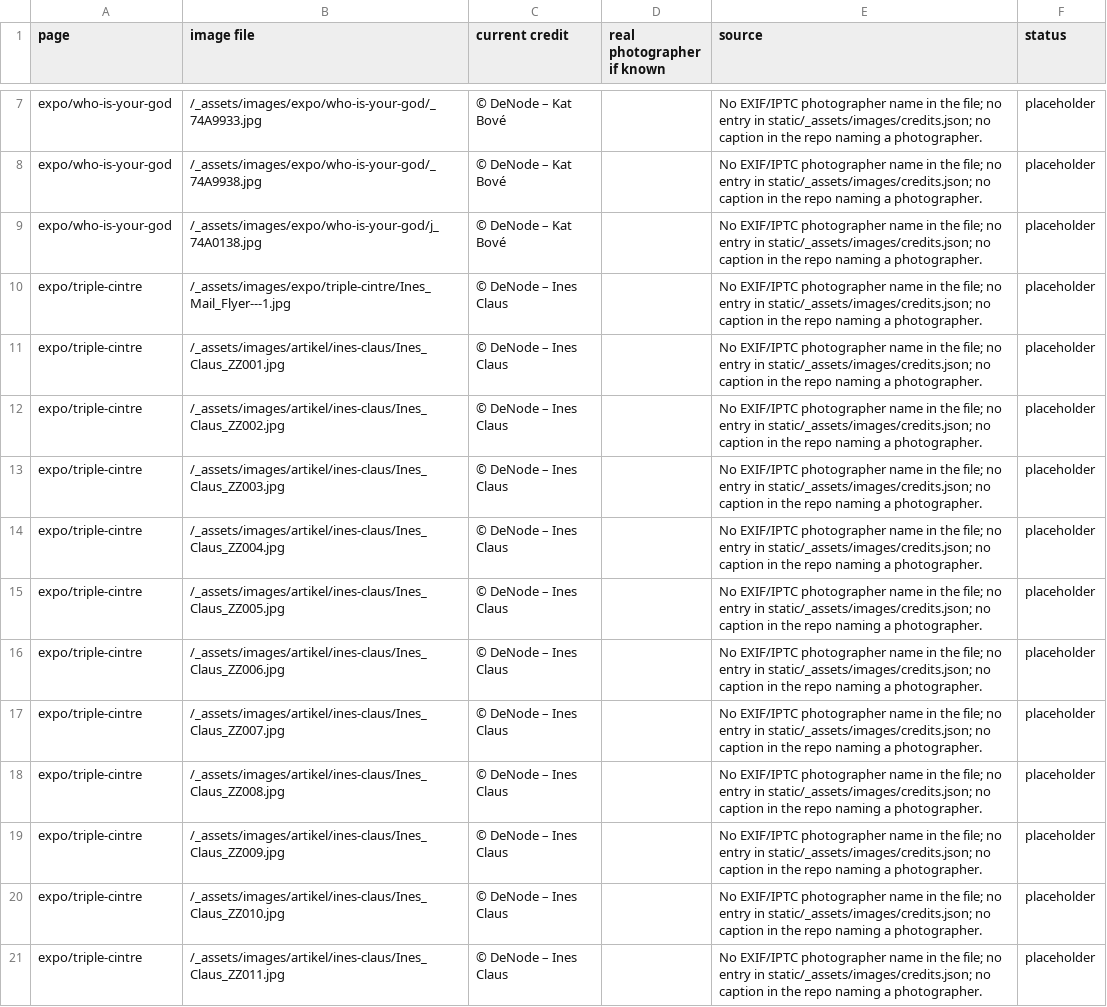
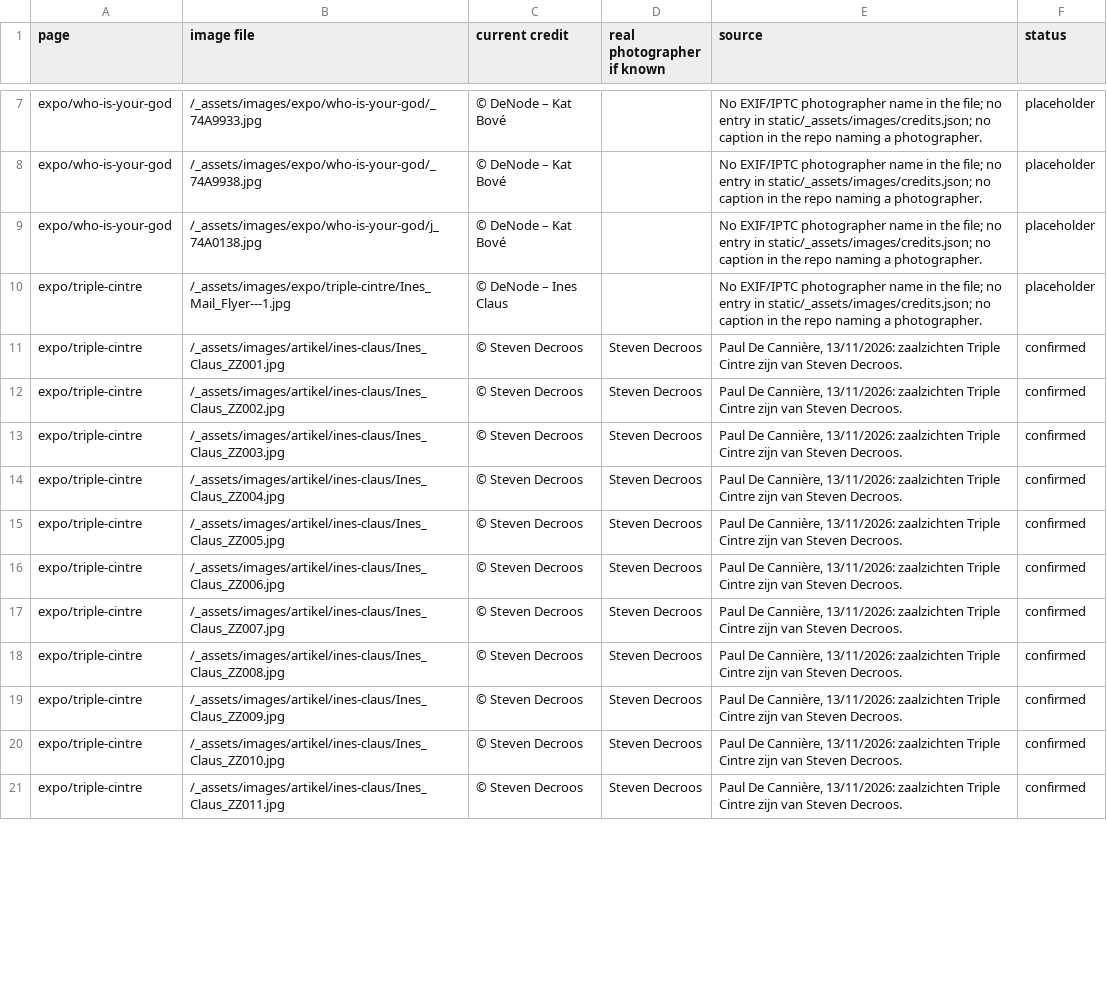
Before and after one commit to dc-paul/DeNode_CoAi_Web, a CSV file: docs/photo-credits.csv, drawn as a sheet; only a part is shown, gaps mark what is left out; the diff covers the shown part only.

Commit message:
Paul 13/11: hildevancanneyt-links weg, Triple Cintre © Steven Decroos [skip ci]
Remove the duplicate hildevancanneyt.be interview links at Björn Wandels,
Ines Claus, Merel Jansen, Nicolas Van Parys and Simon Van Parys (NL/FR/EN).
Mikhail's duplicate was already gone in PR 2. Björn's other external link stays.

Credit the Triple Cintre exhibition views (ZZ photos and façade) to
© Steven Decroos, and update docs/photo-credits.csv. The flyer stays
© DeNode – Ines Claus. The Caroline Baek biography is unchanged.

```diff
--- a/docs/photo-credits.csv
+++ b/docs/photo-credits.csv
@@ -10,12 +10,12 @@ expo/who-is-your-god,/_assets/images/expo/who-is-your-god/j_74A0138.jpg,© DeNod
 expo/triple-cintre,/_assets/images/expo/triple-cintre/Ines_Mail_Flyer---1.jpg,© DeNode – Ines Claus,,No EXIF/IPTC photographer name in the file; no entry in static/_assets/images/credits.json; no caption in the repo naming a photographer.,placeholder
-expo/triple-cintre,/_assets/images/artikel/ines-claus/Ines_Claus_ZZ001.jpg,© DeNode – Ines Claus,,No EXIF/IPTC photographer name in the file; no entry in static/_assets/images/credits.json; no caption in the repo naming a photographer.,placeholder
-expo/triple-cintre,/_assets/images/artikel/ines-claus/Ines_Claus_ZZ002.jpg,© DeNode – Ines Claus,,No EXIF/IPTC photographer name in the file; no entry in static/_assets/images/credits.json; no caption in the repo naming a photographer.,placeholder
-expo/triple-cintre,/_assets/images/artikel/ines-claus/Ines_Claus_ZZ003.jpg,© DeNode – Ines Claus,,No EXIF/IPTC photographer name in the file; no entry in static/_assets/images/credits.json; no caption in the repo naming a photographer.,placeholder
-expo/triple-cintre,/_assets/images/artikel/ines-claus/Ines_Claus_ZZ004.jpg,© DeNode – Ines Claus,,No EXIF/IPTC photographer name in the file; no entry in static/_assets/images/credits.json; no caption in the repo naming a photographer.,placeholder
-expo/triple-cintre,/_assets/images/artikel/ines-claus/Ines_Claus_ZZ005.jpg,© DeNode – Ines Claus,,No EXIF/IPTC photographer name in the file; no entry in static/_assets/images/credits.json; no caption in the repo naming a photographer.,placeholder
-expo/triple-cintre,/_assets/images/artikel/ines-claus/Ines_Claus_ZZ006.jpg,© DeNode – Ines Claus,,No EXIF/IPTC photographer name in the file; no entry in static/_assets/images/credits.json; no caption in the repo naming a photographer.,placeholder
-expo/triple-cintre,/_assets/images/artikel/ines-claus/Ines_Claus_ZZ007.jpg,© DeNode – Ines Claus,,No EXIF/IPTC photographer name in the file; no entry in static/_assets/images/credits.json; no caption in the repo naming a photographer.,placeholder
-expo/triple-cintre,/_assets/images/artikel/ines-claus/Ines_Claus_ZZ008.jpg,© DeNode – Ines Claus,,No EXIF/IPTC photographer name in the file; no entry in static/_assets/images/credits.json; no caption in the repo naming a photographer.,placeholder
-expo/triple-cintre,/_assets/images/artikel/ines-claus/Ines_Claus_ZZ009.jpg,© DeNode – Ines Claus,,No EXIF/IPTC photographer name in the file; no entry in static/_assets/images/credits.json; no caption in the repo naming a photographer.,placeholder
-expo/triple-cintre,/_assets/images/artikel/ines-claus/Ines_Claus_ZZ010.jpg,© DeNode – Ines Claus,,No EXIF/IPTC photographer name in the file; no entry in static/_assets/images/credits.json; no caption in the repo naming a photographer.,placeholder
-expo/triple-cintre,/_assets/images/artikel/ines-claus/Ines_Claus_ZZ011.jpg,© DeNode – Ines Claus,,No EXIF/IPTC photographer name in the file; no entry in static/_assets/images/credits.json; no caption in the repo naming a photographer.,placeholder
+expo/triple-cintre,/_assets/images/artikel/ines-claus/Ines_Claus_ZZ001.jpg,© Steven Decroos,Steven Decroos,"Paul De Cannière, 13/11/2026: zaalzichten Triple Cintre zijn van Steven Decroos.",confirmed
+expo/triple-cintre,/_assets/images/artikel/ines-claus/Ines_Claus_ZZ002.jpg,© Steven Decroos,Steven Decroos,"Paul De Cannière, 13/11/2026: zaalzichten Triple Cintre zijn van Steven Decroos.",confirmed
+expo/triple-cintre,/_assets/images/artikel/ines-claus/Ines_Claus_ZZ003.jpg,© Steven Decroos,Steven Decroos,"Paul De Cannière, 13/11/2026: zaalzichten Triple Cintre zijn van Steven Decroos.",confirmed
+expo/triple-cintre,/_assets/images/artikel/ines-claus/Ines_Claus_ZZ004.jpg,© Steven Decroos,Steven Decroos,"Paul De Cannière, 13/11/2026: zaalzichten Triple Cintre zijn van Steven Decroos.",confirmed
+expo/triple-cintre,/_assets/images/artikel/ines-claus/Ines_Claus_ZZ005.jpg,© Steven Decroos,Steven Decroos,"Paul De Cannière, 13/11/2026: zaalzichten Triple Cintre zijn van Steven Decroos.",confirmed
+expo/triple-cintre,/_assets/images/artikel/ines-claus/Ines_Claus_ZZ006.jpg,© Steven Decroos,Steven Decroos,"Paul De Cannière, 13/11/2026: zaalzichten Triple Cintre zijn van Steven Decroos.",confirmed
+expo/triple-cintre,/_assets/images/artikel/ines-claus/Ines_Claus_ZZ007.jpg,© Steven Decroos,Steven Decroos,"Paul De Cannière, 13/11/2026: zaalzichten Triple Cintre zijn van Steven Decroos.",confirmed
+expo/triple-cintre,/_assets/images/artikel/ines-claus/Ines_Claus_ZZ008.jpg,© Steven Decroos,Steven Decroos,"Paul De Cannière, 13/11/2026: zaalzichten Triple Cintre zijn van Steven Decroos.",confirmed
+expo/triple-cintre,/_assets/images/artikel/ines-claus/Ines_Claus_ZZ009.jpg,© Steven Decroos,Steven Decroos,"Paul De Cannière, 13/11/2026: zaalzichten Triple Cintre zijn van Steven Decroos.",confirmed
+expo/triple-cintre,/_assets/images/artikel/ines-claus/Ines_Claus_ZZ010.jpg,© Steven Decroos,Steven Decroos,"Paul De Cannière, 13/11/2026: zaalzichten Triple Cintre zijn van Steven Decroos.",confirmed
+expo/triple-cintre,/_assets/images/artikel/ines-claus/Ines_Claus_ZZ011.jpg,© Steven Decroos,Steven Decroos,"Paul De Cannière, 13/11/2026: zaalzichten Triple Cintre zijn van Steven Decroos.",confirmed
```
Also changed, not shown: 44 edited cells elsewhere in this file, 18 other files.
